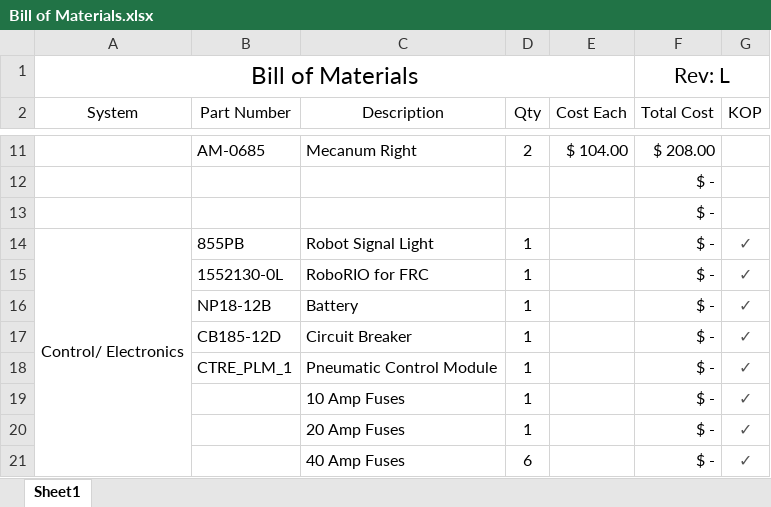
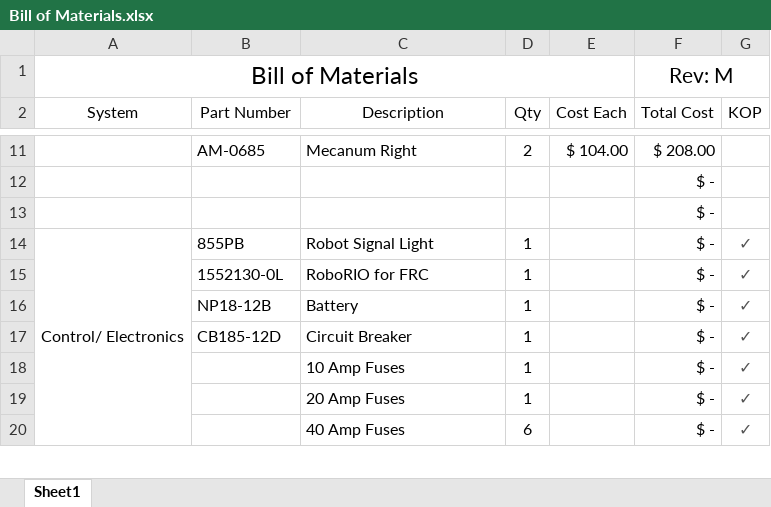
Before and after one commit to PredatorsRobotics/2015BillOfMaterials, an Excel workbook: Bill of Materials.xlsx, sheet Sheet1, drawn as a sheet; only a part is shown, gaps mark what is left out; values as stored, in another font and other column widths than the file's, no borders; removed rows and columns are numbered as before the commit, all else as after; the diff covers the shown part only; the diff names each change by its address in the sheet, - before the commit and + after, or states it on an @@ line.

```diff
--- a/Bill of Materials.xlsx (sheet Sheet1)
+++ b/Bill of Materials.xlsx (sheet Sheet1)
-F1 (Total Cost): Rev: L
+F1 (Total Cost): Rev: M
-row 18:  | CTRE_PLM_1 | Pneumatic Control Module | 1 |  | $ - | ✓
```
Also changed, not shown: 7 added rows, 6 removed rows, 7 edited cells, cell formats and merged cells elsewhere in this sheet, formulas that keep their value, 1 other file.
